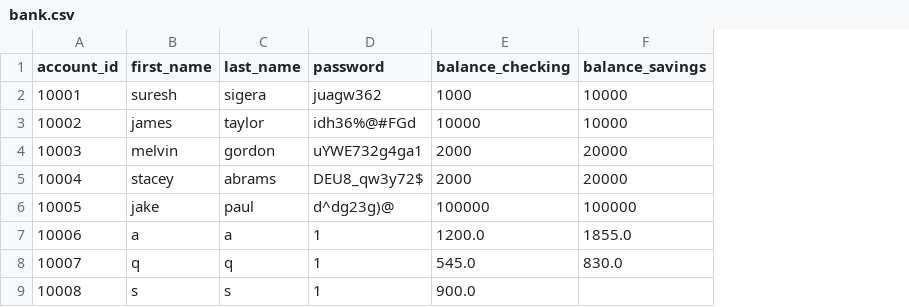
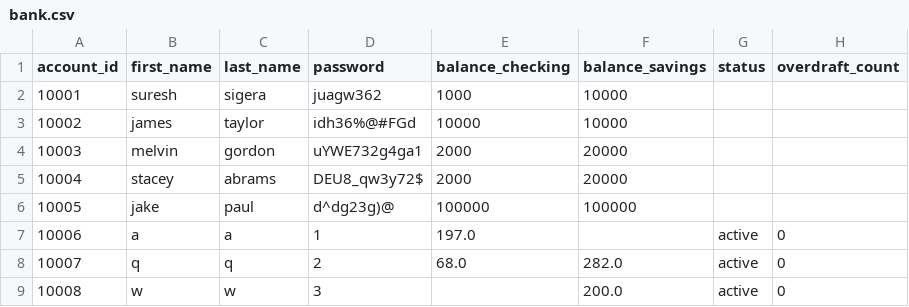
Before and after one commit to shahad003-s/python_banking, a CSV file: bank.csv, drawn as a sheet; the diff names each change by its address in the sheet, - before the commit and + after, or states it on an @@ line.

Commit message:
I have completed the Account is deactivated when overdraft occurs more than two times and the Account is reactivated when enough money is added to bring the account solvent.

```diff
--- a/bank.csv
+++ b/bank.csv
+column G (status), rows 7-9: all active
+column H (overdraft_count), rows 7-9: all 0
-E7 (balance_checking): 1200.0
+E7 (balance_checking): 197.0
-F7 (balance_savings): 1855.0
+F7 (balance_savings): (empty)
-D8 (password): 1
+D8 (password): 2
-E8 (balance_checking): 545.0
+E8 (balance_checking): 68.0
-F8 (balance_savings): 830.0
+F8 (balance_savings): 282.0
-B9 (first_name): s
+B9 (first_name): w
-C9 (last_name): s
+C9 (last_name): w
-D9 (password): 1
+D9 (password): 3
-E9 (balance_checking): 900.0
+E9 (balance_checking): (empty)
-F9 (balance_savings): (empty)
+F9 (balance_savings): 200.0
```
Also changed, not shown: 1 other file.
